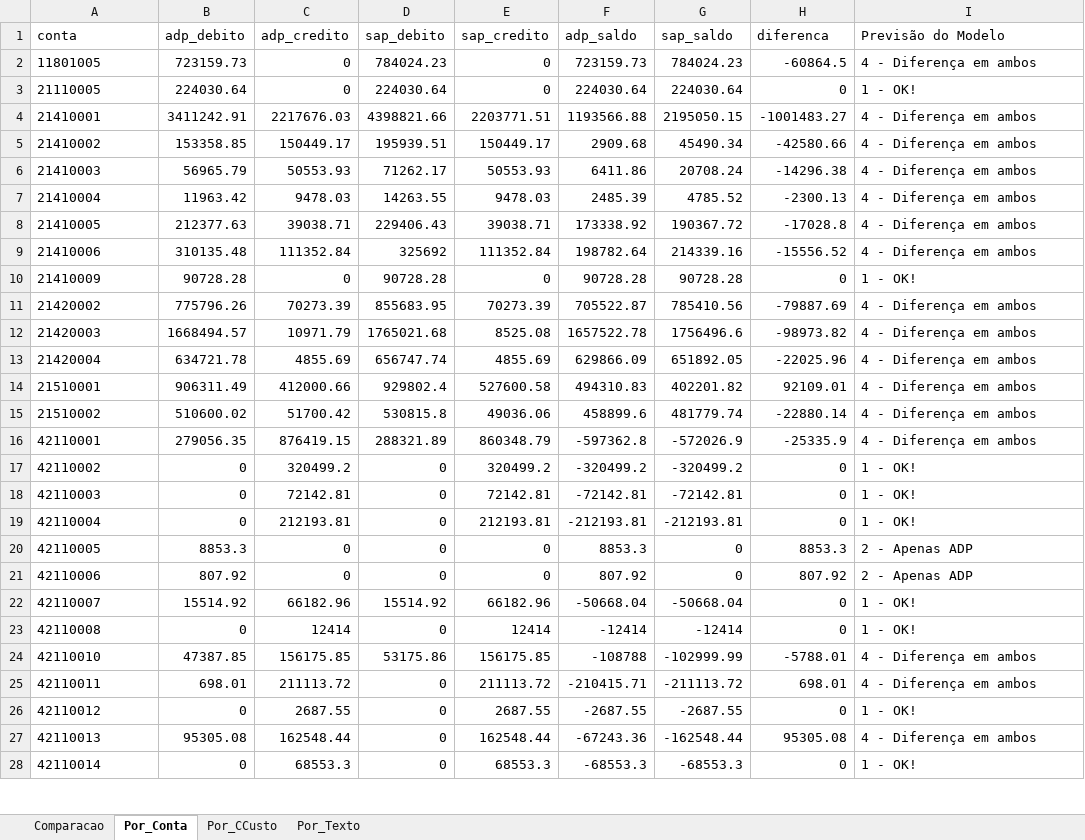
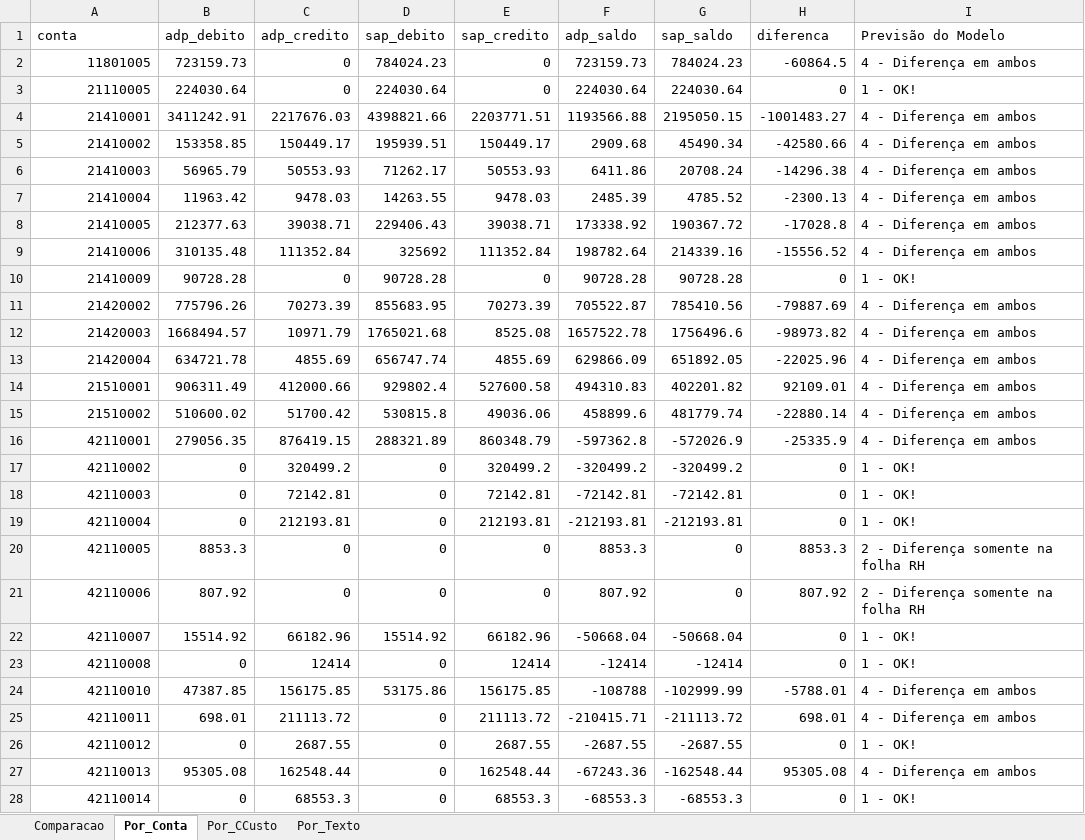
Before and after one commit to CesarAugustoNeves/Projeto_Integrador5, an Excel workbook: dados/user/IA.xlsx, sheet Por_Conta, drawn as a sheet; only a part is shown; values as stored, in another font and other column widths than the file's, no borders; the diff covers the shown part only; the diff names each change by its address in the sheet, - before the commit and + after, or states it on an @@ line.

```diff
--- a/dados/user/IA.xlsx (sheet Por_Conta)
+++ b/dados/user/IA.xlsx (sheet Por_Conta)
-A2:A28 alignment: left
+A2:A28 alignment: right
-I20:I21 (Previsão do Modelo): 2 - Apenas ADP
+I20:I21 (Previsão do Modelo): 2 - Diferença somente na folha RH
```
Also changed, not shown: cell formats elsewhere in this sheet, sheet Por_CCusto, 14 other files.
